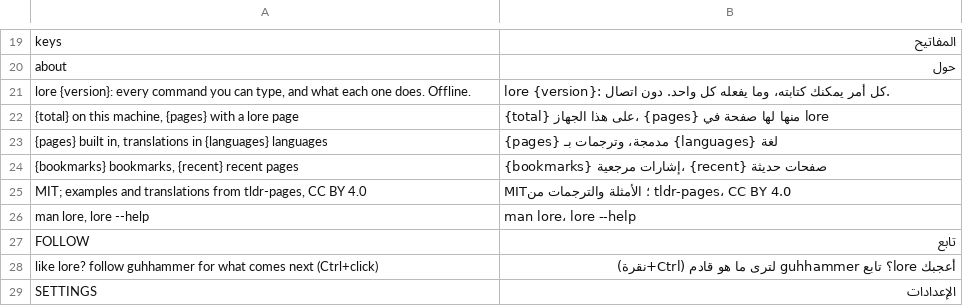
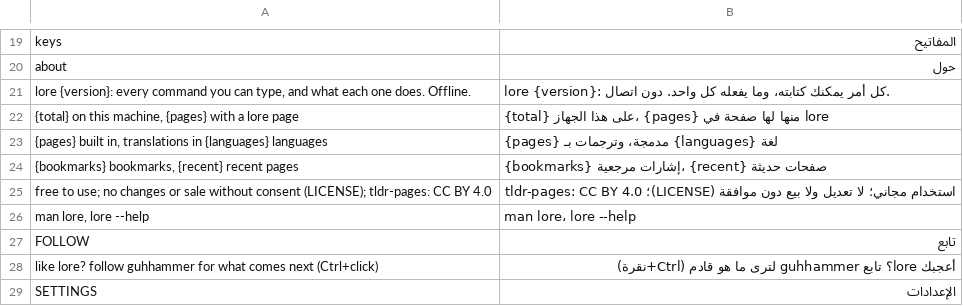
Before and after one commit to guhhammer/lore, a TSV file: i18n/ar/interface.tsv, drawn as a sheet; only a part is shown, gaps mark what is left out; removed rows and columns are numbered as before the commit, all else as after; the diff names each change by its address in the sheet, - before the commit and + after, or states it on an @@ line.

```diff
--- a/i18n/ar/interface.tsv
+++ b/i18n/ar/interface.tsv
-row 25: MIT; examples and translations from tldr-pages, CC BY 4.0 | MIT؛ الأمثلة والترجمات من tldr-pages، CC BY 4.0
+row 25: free to use; no changes or sale without consent (LICENSE); tldr-pages: CC BY 4.0 | استخدام مجاني؛ لا تعديل ولا بيع دون موافقة (LICENSE)؛ tldr-pages: CC BY 4.0
```
Also changed, not shown: i18n/hi/interface.tsv, i18n/it/interface.tsv, 22 other files.
